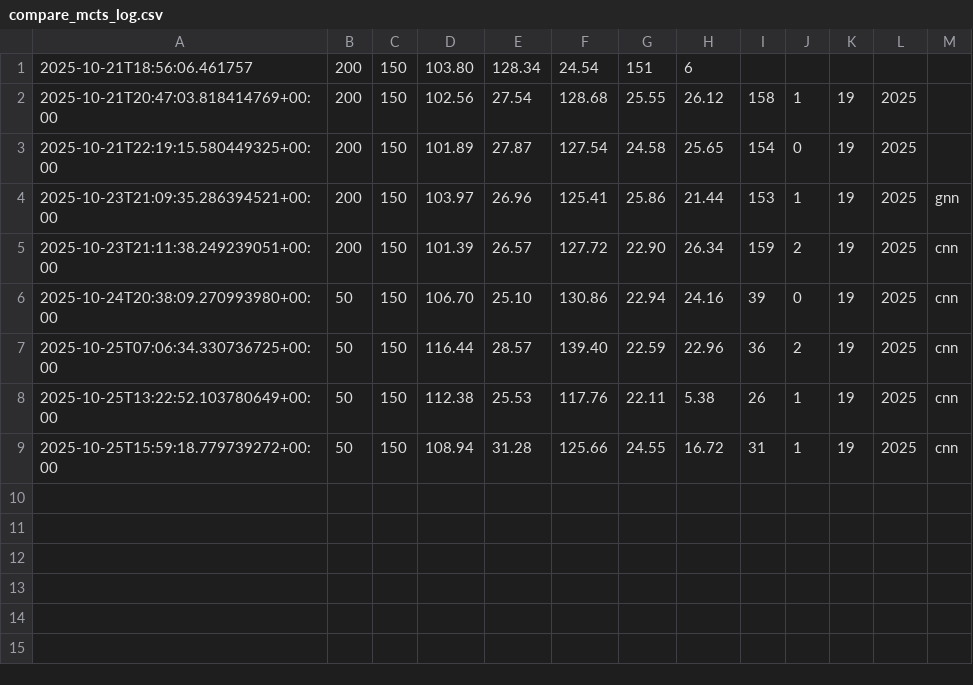
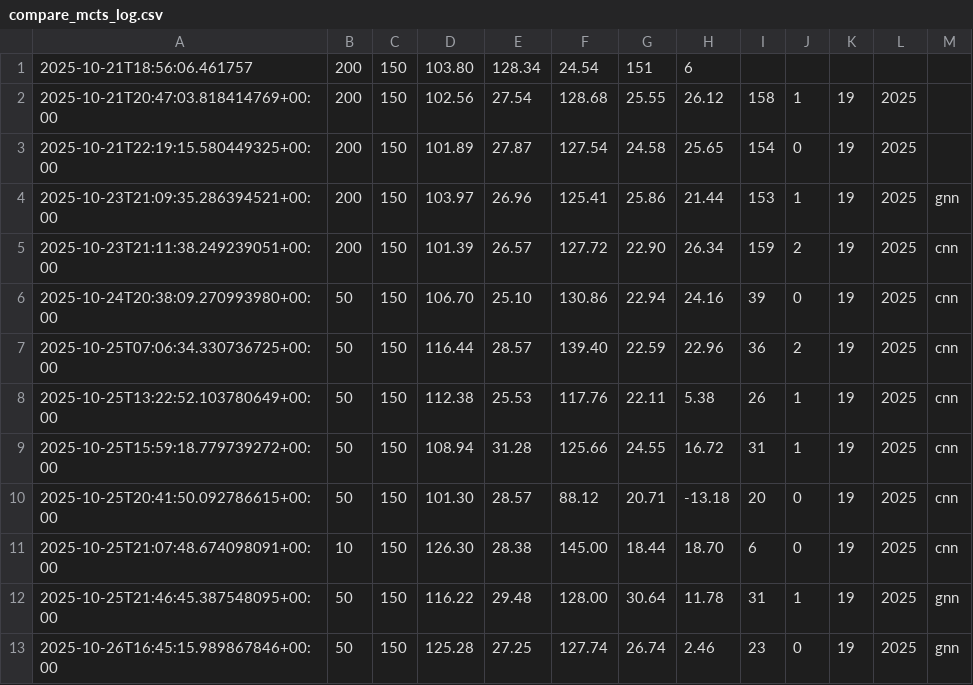
Before and after one commit to specialjcg/take_it_easy, a CSV file: compare_mcts_log.csv, drawn as a sheet.

```diff
--- a/compare_mcts_log.csv
+++ b/compare_mcts_log.csv
@@ -9 +9,5 @@
 2025-10-25T15:59:18.779739272+00:00,50,150,108.94,31.28,125.66,24.55,16.72,31,1,19,2025,cnn
+2025-10-25T20:41:50.092786615+00:00,50,150,101.30,28.57,88.12,20.71,-13.18,20,0,19,2025,cnn
+2025-10-25T21:07:48.674098091+00:00,10,150,126.30,28.38,145.00,18.44,18.70,6,0,19,2025,cnn
+2025-10-25T21:46:45.387548095+00:00,50,150,116.22,29.48,128.00,30.64,11.78,31,1,19,2025,gnn
+2025-10-26T16:45:15.989867846+00:00,50,150,125.28,27.25,127.74,26.74,2.46,23,0,19,2025,gnn
```
Also changed, not shown: results.csv, 12 other files.
